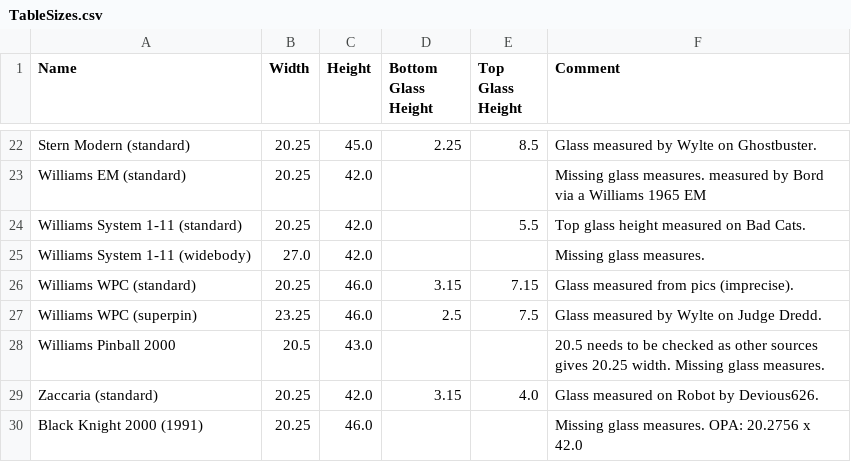
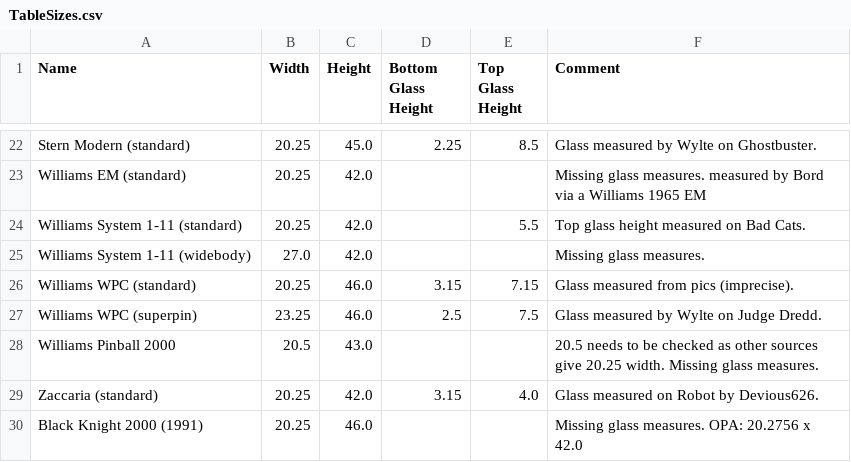
Before and after one commit to SgtBilko76/VPinball-QuestVR, a CSV file: src/assets/TableSizes.csv, drawn as a sheet; only a part is shown, gaps mark what is left out.

```diff
--- a/src/assets/TableSizes.csv
+++ b/src/assets/TableSizes.csv
@@ -27,3 +27,3 @@ Williams WPC (standard),20.25,46.0,3.15,7.15,Glass measured from pics (imprecise
 Williams WPC (superpin),23.25,46.0,2.5,7.5,Glass measured by Wylte on Judge Dredd.
-Williams Pinball 2000,20.5,43.0,,,20.5 needs to be checked as other sources gives 20.25 width. Missing glass measures.
+Williams Pinball 2000,20.5,43.0,,,20.5 needs to be checked as other sources give 20.25 width. Missing glass measures.
 Zaccaria (standard),20.25,42.0,3.15,4.0,Glass measured on Robot by Devious626.
```
Also changed, not shown: 3 other files.
